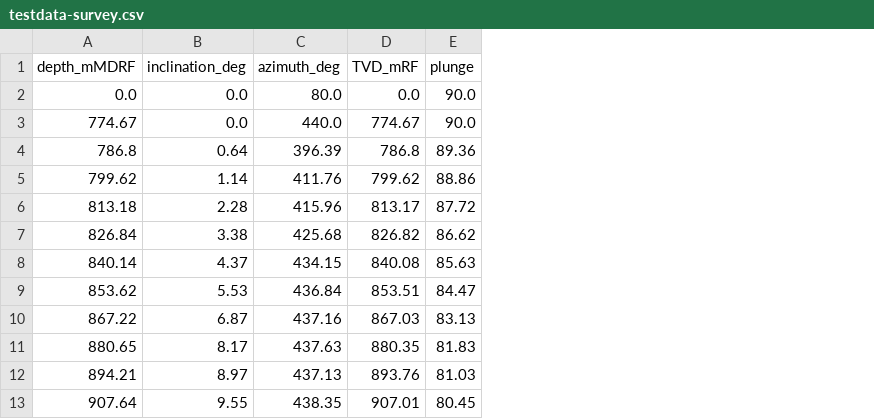
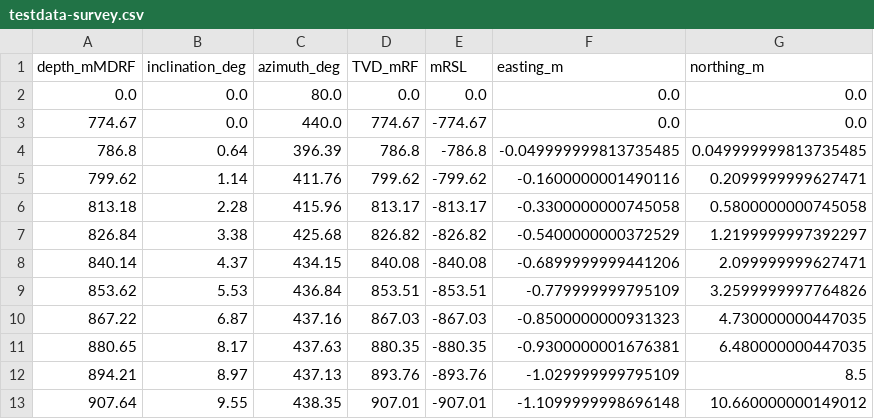
Before and after one commit to ICWallis/fractoolbox, a CSV file: testdata-survey.csv, drawn as a sheet; only a part is shown; removed rows and columns are numbered as before the commit, all else as after; the diff names each change by its address in the sheet, - before the commit and + after, or states it on an @@ line.

```diff
--- a/testdata-survey.csv
+++ b/testdata-survey.csv
-column E (plunge), rows 2-13: 90.0 | 90.0 | 89.36 | 88.86 | 87.72 | 86.62 | 85.63 | 84.47 | 83.13 | 81.83 | 81.03 | 80.45
+column E (mRSL), rows 2-13: 0.0 | -774.67 | -786.8 | -799.62 | -813.17 | -826.82 | -840.08 | -853.51 | -867.03 | -880.35 | -893.76 | -907.01
+column F (easting_m), rows 2-13: 0.0 | 0.0 | -0.049999999813735485 | -0.1600000001490116 | -0.3300000000745058 | -0.5400000000372529 | -0.6899999999441206 | -0.779999999795109 | -0.8500000000931323 | -0.9300000001676381 | -1.029999999795109 | -1.1099999998696148
+column G (northing_m), rows 2-13: 0.0 | 0.0 | 0.049999999813735485 | 0.2099999999627471 | 0.5800000000745058 | 1.2199999997392297 | 2.099999999627471 | 3.2599999997764826 | 4.730000000447035 | 6.480000000447035 | 8.5 | 10.660000000149012
```
Also changed, not shown: 1 other file.
